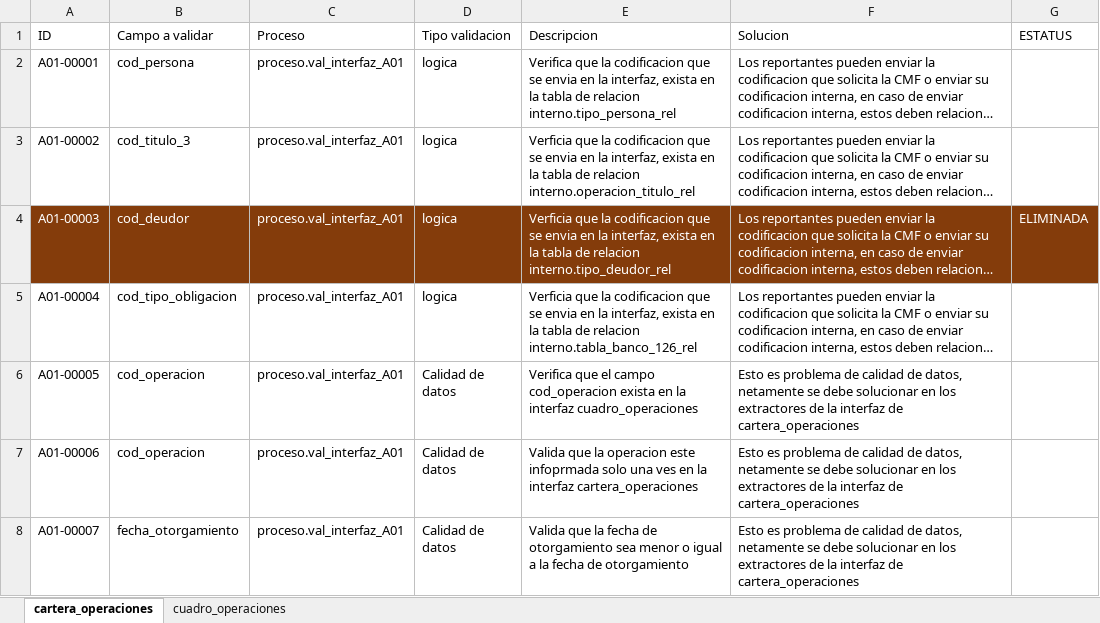
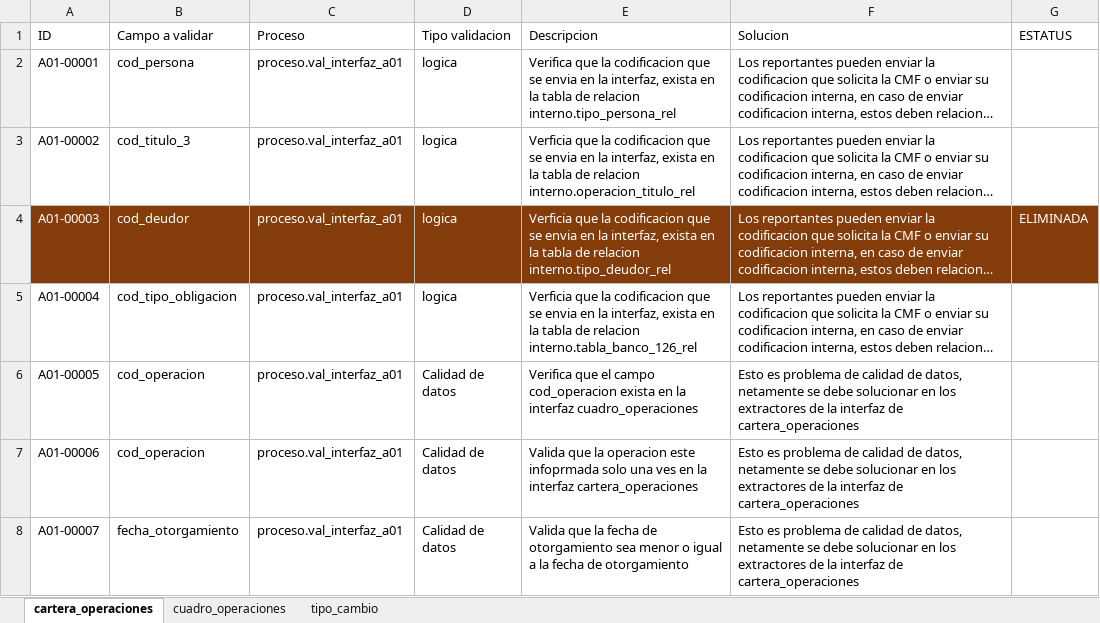
Before and after one commit to Soulcito/finReport, an Excel workbook: Analisis/validaciones/val_interfaces.xlsx, sheet cartera_operaciones, drawn as a sheet; long unchanged cells end in …; values as stored, in another font and other column widths than the file's, no borders; the diff names each change by its address in the sheet, - before the commit and + after, or states it on an @@ line.

Commit message:
Issue #32
Se crea procedimiento para validar la interfaz tipo_cambio

```diff
--- a/Analisis/validaciones/val_interfaces.xlsx (sheet cartera_operaciones)
+++ b/Analisis/validaciones/val_interfaces.xlsx (sheet cartera_operaciones)
+sheet tab: tipo_cambio
-C2:C8 (Proceso): proceso.val_interfaz_A01
+C2:C8 (Proceso): proceso.val_interfaz_a01
```
Also changed, not shown: sheet cuadro_operaciones, Analisis/procedimientos/procedimientos.xlsx, 2 other files.
